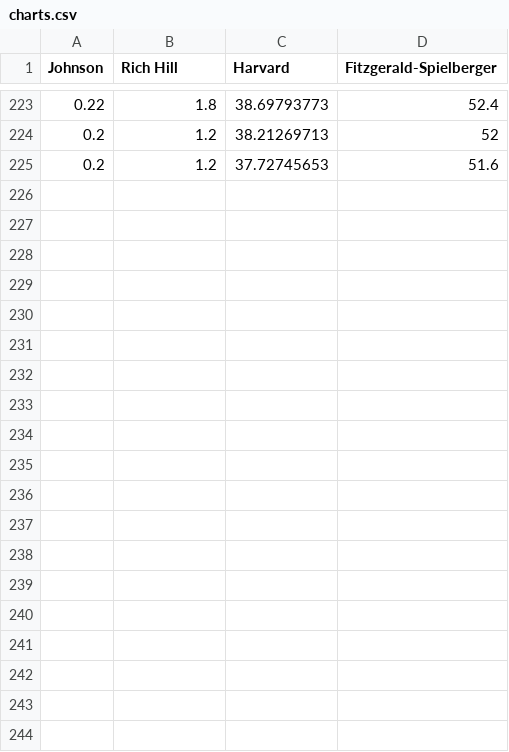
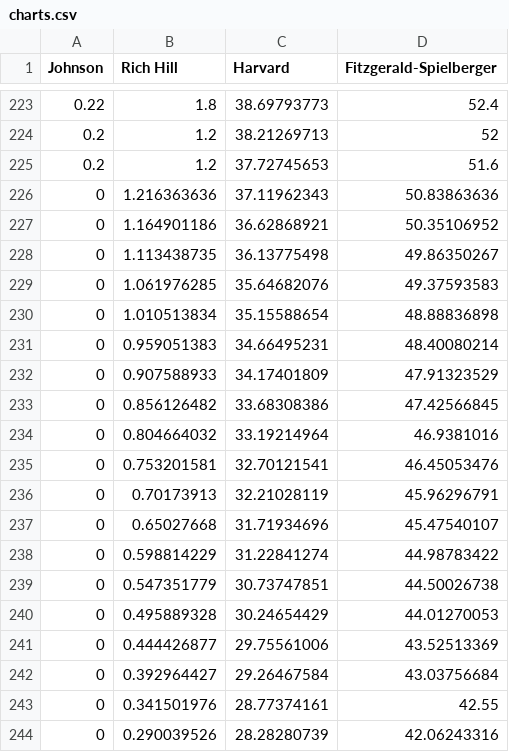
Before and after one commit to agersowitz/698, a CSV file: charts.csv, drawn as a sheet; only a part is shown, gaps mark what is left out; the diff covers the shown part only.

Commit message:
Add files via upload

```diff
--- a/charts.csv
+++ b/charts.csv
@@ -225 +225,20 @@ Johnson,Rich Hill,Harvard,Fitzgerald-Spielberger
 0.2,1.2,37.72745653,51.6
+0,1.216363636,37.11962343,50.83863636
+0,1.164901186,36.62868921,50.35106952
+0,1.113438735,36.13775498,49.86350267
+0,1.061976285,35.64682076,49.37593583
+0,1.010513834,35.15588654,48.88836898
+0,0.959051383,34.66495231,48.40080214
+0,0.907588933,34.17401809,47.91323529
+0,0.856126482,33.68308386,47.42566845
+0,0.804664032,33.19214964,46.9381016
+0,0.753201581,32.70121541,46.45053476
+0,0.70173913,32.21028119,45.96296791
+0,0.65027668,31.71934696,45.47540107
+0,0.598814229,31.22841274,44.98783422
+0,0.547351779,30.73747851,44.50026738
+0,0.495889328,30.24654429,44.01270053
+0,0.444426877,29.75561006,43.52513369
+0,0.392964427,29.26467584,43.03756684
+0,0.341501976,28.77374161,42.55
+0,0.290039526,28.28280739,42.06243316
```
Also changed, not shown: 15 added rows elsewhere in this file.
